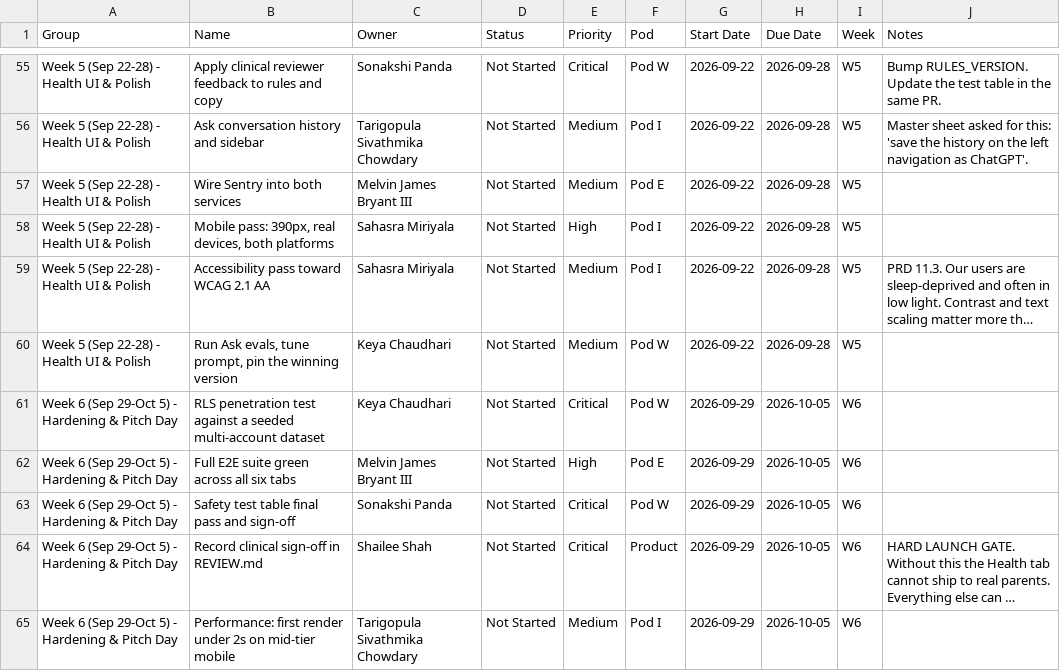
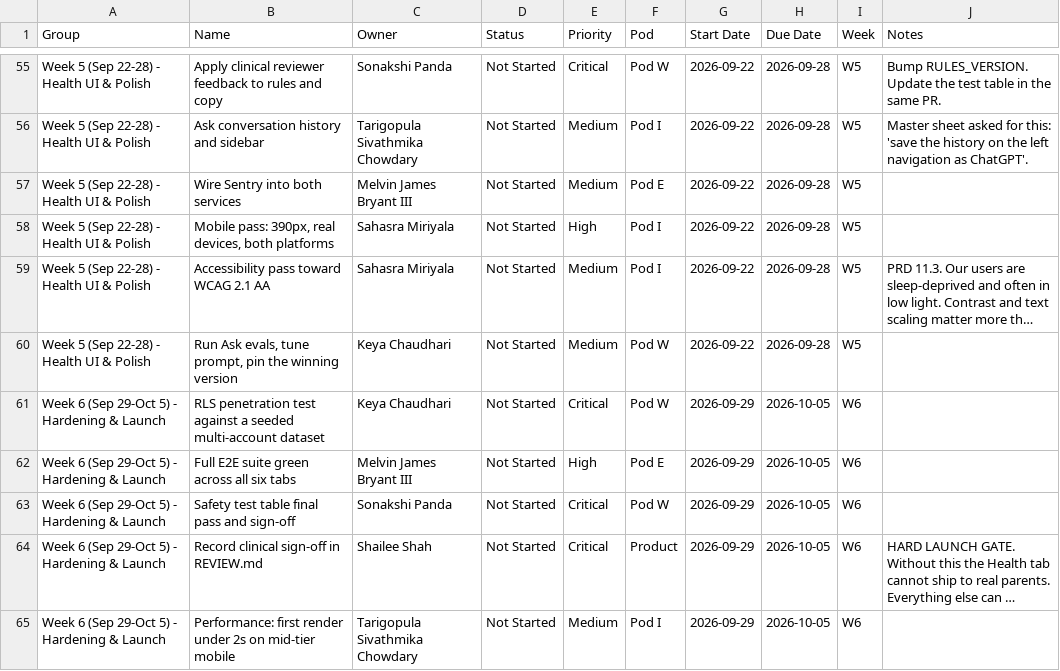
Before and after one commit to bumptobloom/bumptobloom, a CSV file: BumpToBloom-Monday-Import.csv, drawn as a sheet; only a part is shown, gaps mark what is left out; long unchanged cells end in …; the diff covers the shown part only; the diff names each change by its address in the sheet, - before the commit and + after, or states it on an @@ line.

Commit message:
chore: remove Pitch Day; it was the kickoff, not a deliverable

```diff
--- a/BumpToBloom-Monday-Import.csv
+++ b/BumpToBloom-Monday-Import.csv
-A61:A65 (Group): Week 6 (Sep 29-Oct 5) - Hardening & Pitch Day
+A61:A65 (Group): Week 6 (Sep 29-Oct 5) - Hardening & Launch
```
Also changed, not shown: 4 added rows, 1 removed row and 7 edited cells elsewhere in this file, 3 other files.
